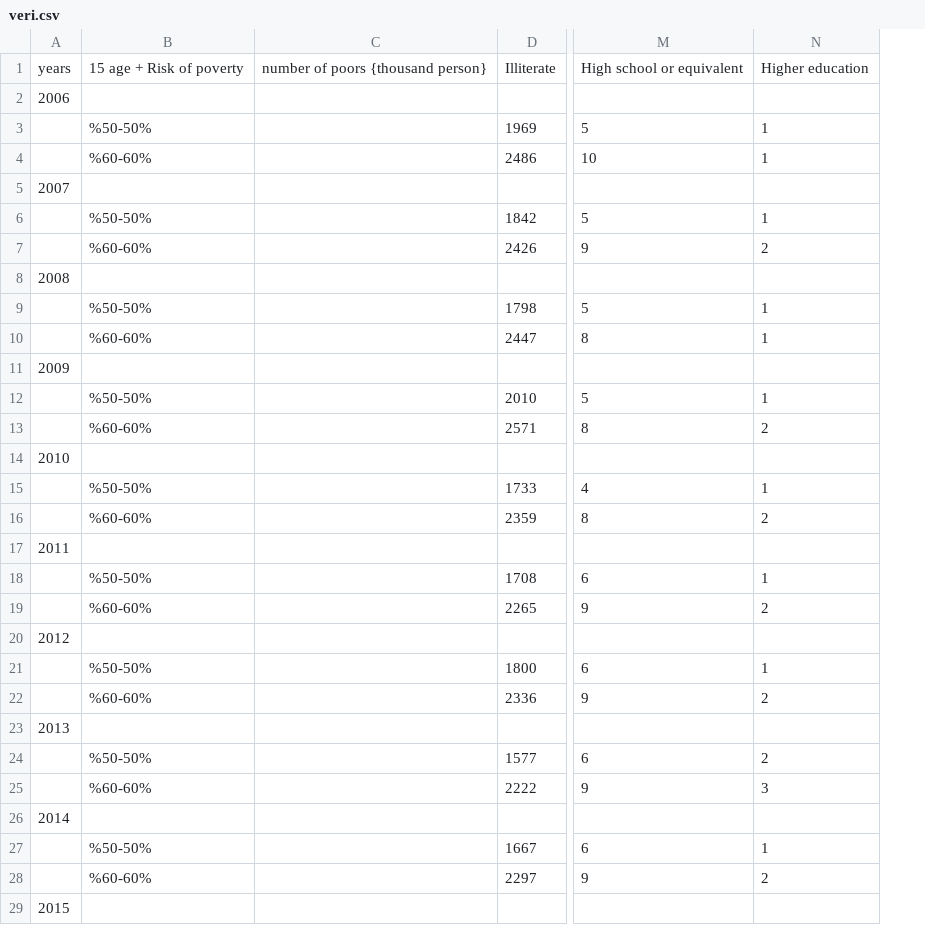
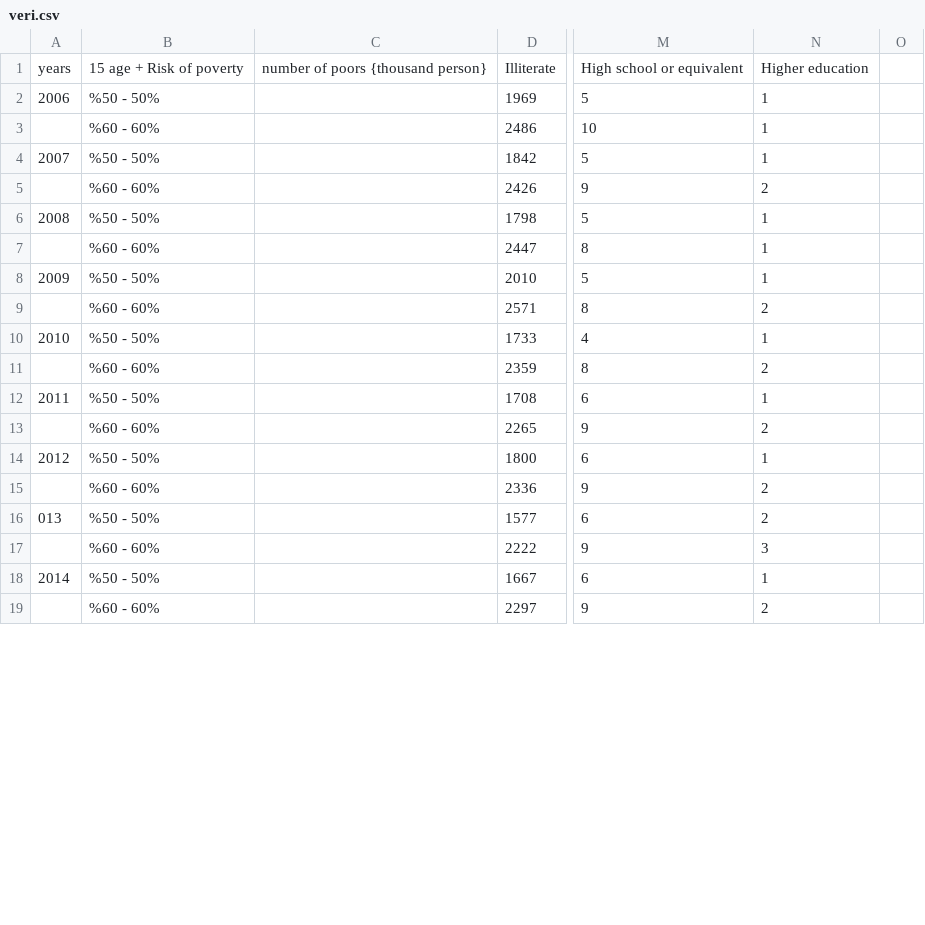
Before and after one commit to muhammedddas/final, a CSV file: data/veri.csv, drawn as a sheet; only a part is shown, gaps mark what is left out; removed rows and columns are numbered as before the commit, all else as after; rows hold the shown columns only; the diff covers the shown part only; the diff names each change by its address in the sheet, - before the commit and + after, or states it on an @@ line.

Commit message:
as

```diff
--- a/data/veri.csv
+++ b/data/veri.csv
-column B, row 1: 15 age + Risk of poverty; rows 3-4: %50-50% | %60-60%; rows 6-7: %50-50% | %60-60%; rows 9-10: %50-50% | %60-60%; rows 12-13: %50-50% | %60-60%; rows 15-16: %50-50% | %60-60%; rows 18-19: %50-50% | %60-60%; rows 21-22: %50-50% | %60-60%; rows 24-25: %50-50% | %60-60%; rows 27-28: %50-50% | %60-60%
+column B, rows 1-19: 15 age + Risk of poverty | %50 - 50% | %60 - 60% | %50 - 50% | %60 - 60% | %50 - 50% | %60 - 60% | %50 - 50% | %60 - 60% | %50 - 50% | %60 - 60% | %50 - 50% | %60 - 60% | %50 - 50% | %60 - 60% | %50 - 50% | %60 - 60% | %50 - 50% | %60 - 60%
+column O, empty
-row 2: 2006
-A2: (empty)
+A2: 2006
-row 5: 2007
-A4: (empty)
+A4: 2007
-row 8: 2008
-A6: (empty)
+A6: 2008
-row 11: 2009
-A8: (empty)
+A8: 2009
-row 14: 2010
-A10: (empty)
+A10: 2010
-row 17: 2011
-A12: (empty)
+A12: 2011
-row 20: 2012
-A14: (empty)
+A14: 2012
-row 23: 2013
-A16: (empty)
+A16: 013
-row 26: 2014
-A18: (empty)
+A18: 2014
-row 29: 2015
```
Also changed, not shown: 3 added rows, 7 removed rows and 6 edited cells elsewhere in this file.
